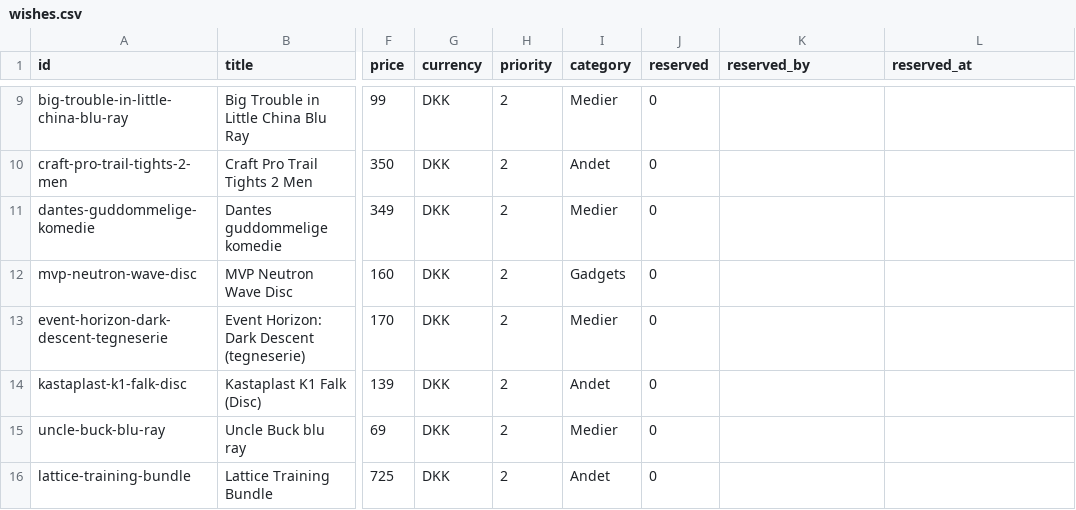
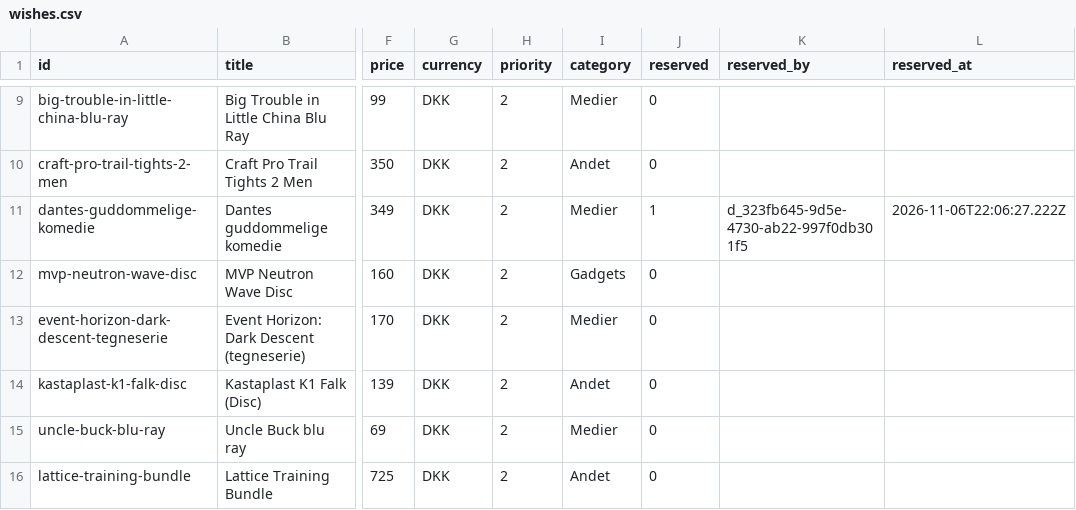
Before and after one commit to wonderdk/wishlistr, a CSV file: wishes.csv, drawn as a sheet; only a part is shown, gaps mark what is left out; the diff names each change by its address in the sheet, - before the commit and + after, or states it on an @@ line.

Commit message:
Wrap: dantes-guddommelige-komedie

```diff
--- a/wishes.csv
+++ b/wishes.csv
-J11 (reserved): 0
+J11 (reserved): 1
-K11 (reserved_by): (empty)
+K11 (reserved_by): d_323fb645-9d5e-4730-ab22-997f0db301f5
-L11 (reserved_at): (empty)
+L11 (reserved_at): 2026-11-06T22:06:27.222Z
```
